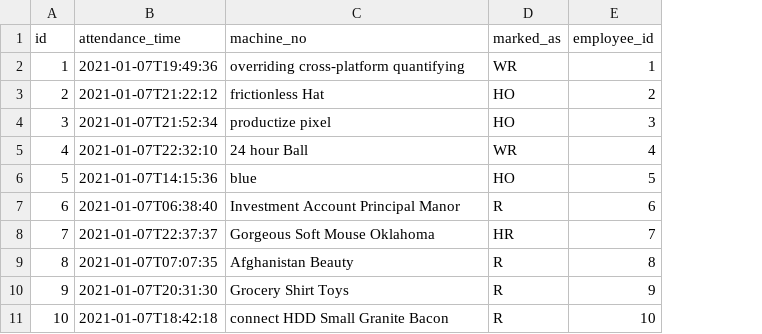
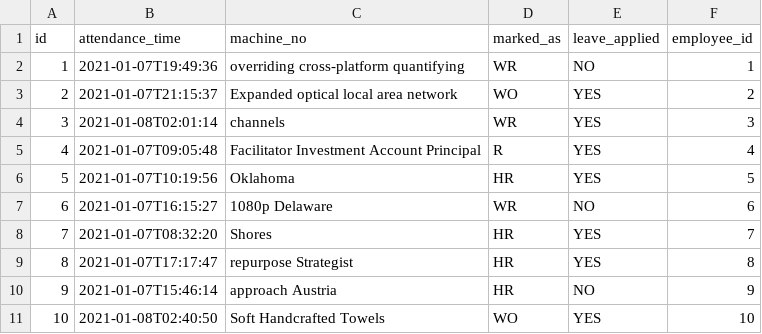
Before and after one commit to SHAFIQ-15049/cstl-erp-app, a CSV file: src/main/resources/config/liquibase/fake-data/attendance.csv, drawn as a sheet; the diff names each change by its address in the sheet, - before the commit and + after, or states it on an @@ line.

Commit message:
update duty leave

```diff
--- a/src/main/resources/config/liquibase/fake-data/attendance.csv
+++ b/src/main/resources/config/liquibase/fake-data/attendance.csv
+column E (leave_applied), rows 2-11: NO | YES | YES | YES | YES | NO | YES | YES | NO | YES
-B3 (attendance_time): 2021-01-07T21:22:12
+B3 (attendance_time): 2021-01-07T21:15:37
-C3 (machine_no): frictionless Hat
+C3 (machine_no): Expanded optical local area network
-D3 (marked_as): HO
+D3 (marked_as): WO
-B4 (attendance_time): 2021-01-07T21:52:34
+B4 (attendance_time): 2021-01-08T02:01:14
-C4 (machine_no): productize pixel
+C4 (machine_no): channels
-D4 (marked_as): HO
+D4 (marked_as): WR
-B5 (attendance_time): 2021-01-07T22:32:10
+B5 (attendance_time): 2021-01-07T09:05:48
-C5 (machine_no): 24 hour Ball
+C5 (machine_no): Facilitator Investment Account Principal
-D5 (marked_as): WR
+D5 (marked_as): R
-B6 (attendance_time): 2021-01-07T14:15:36
+B6 (attendance_time): 2021-01-07T10:19:56
-C6 (machine_no): blue
+C6 (machine_no): Oklahoma
-D6 (marked_as): HO
+D6 (marked_as): HR
-B7 (attendance_time): 2021-01-07T06:38:40
+B7 (attendance_time): 2021-01-07T16:15:27
-C7 (machine_no): Investment Account Principal Manor
+C7 (machine_no): 1080p Delaware
-D7 (marked_as): R
+D7 (marked_as): WR
-B8 (attendance_time): 2021-01-07T22:37:37
+B8 (attendance_time): 2021-01-07T08:32:20
-C8 (machine_no): Gorgeous Soft Mouse Oklahoma
+C8 (machine_no): Shores
-B9 (attendance_time): 2021-01-07T07:07:35
+B9 (attendance_time): 2021-01-07T17:17:47
-C9 (machine_no): Afghanistan Beauty
+C9 (machine_no): repurpose Strategist
-D9:D10 (marked_as): R
+D9:D10 (marked_as): HR
-B10 (attendance_time): 2021-01-07T20:31:30
+B10 (attendance_time): 2021-01-07T15:46:14
-C10 (machine_no): Grocery Shirt Toys
+C10 (machine_no): approach Austria
-B11 (attendance_time): 2021-01-07T18:42:18
+B11 (attendance_time): 2021-01-08T02:40:50
-C11 (machine_no): connect HDD Small Granite Bacon
+C11 (machine_no): Soft Handcrafted Towels
-D11 (marked_as): R
+D11 (marked_as): WO
```
Also changed, not shown: 26 other files.
